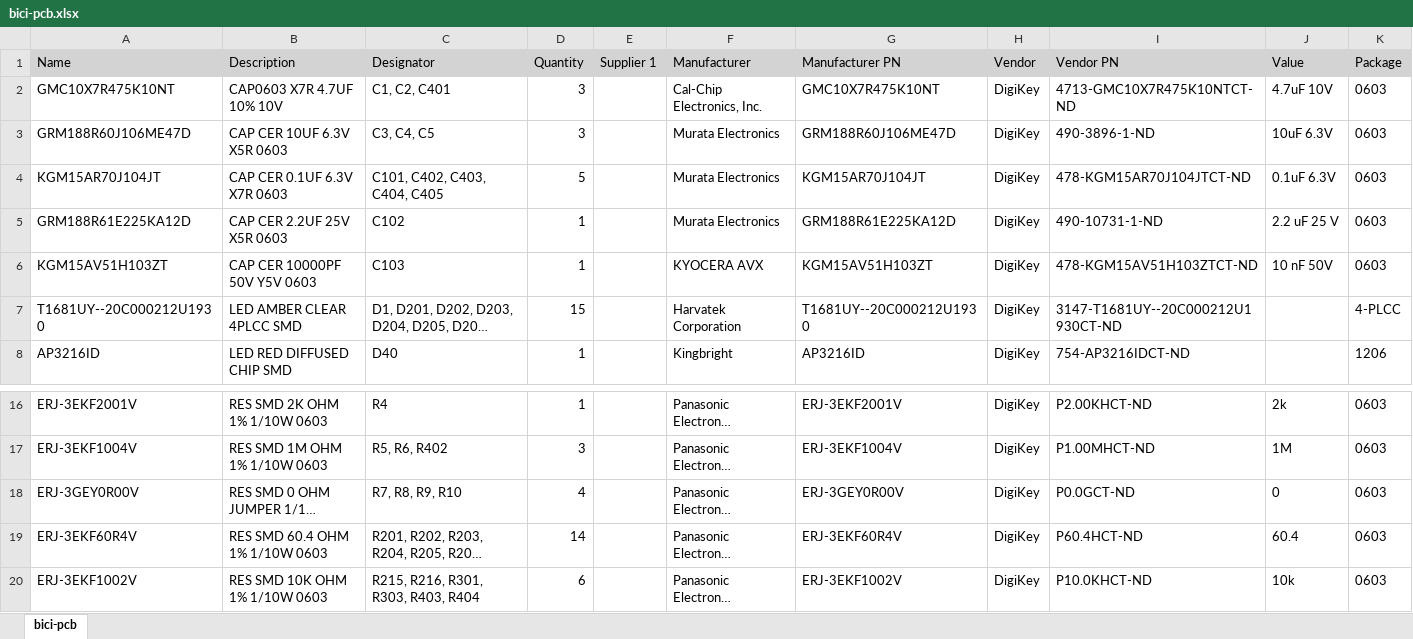
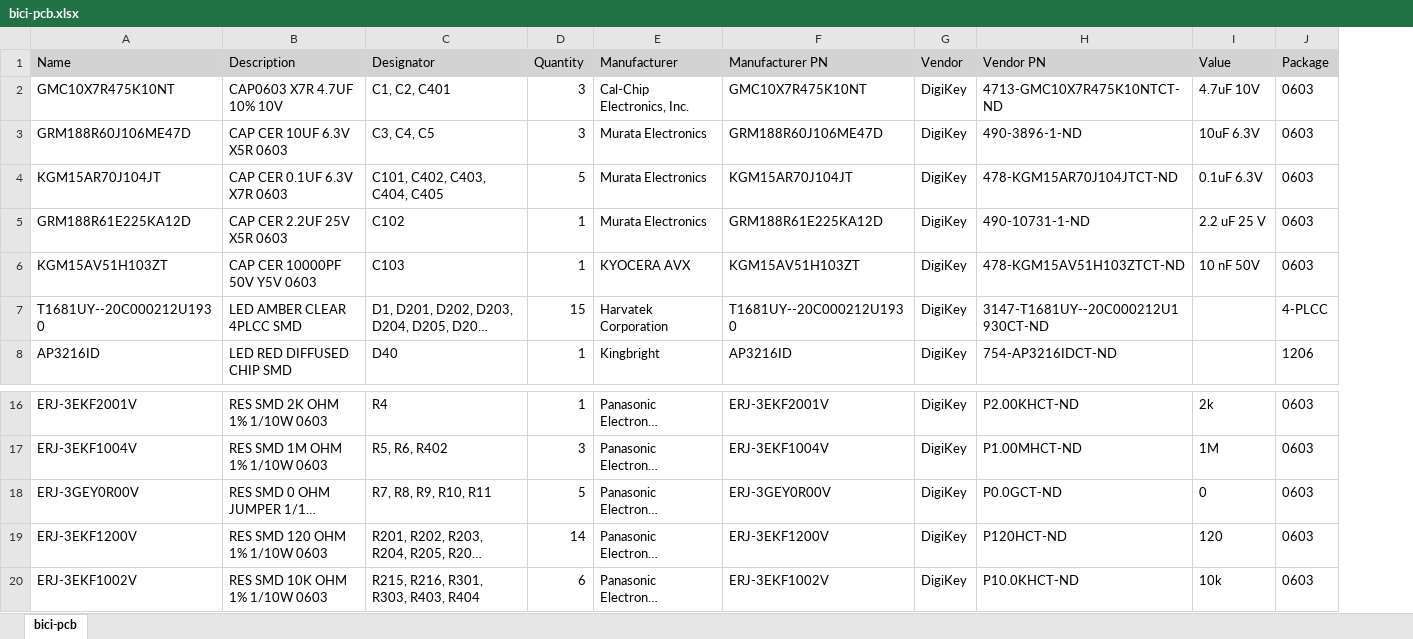
Before and after one commit to abigaelbousquet/engn1650-bici-pcb, an Excel workbook: bici-pcb/Project Outputs for bici-pcb/bici-pcb.xlsx, sheet bici-pcb, drawn as a sheet; only a part is shown, gaps mark what is left out; long unchanged cells end in …; values as stored, in another font and other column widths than the file's, no borders; removed rows and columns are numbered as before the commit, all else as after; the diff names each change by its address in the sheet, - before the commit and + after, or states it on an @@ line.

```diff
--- a/bici-pcb/Project Outputs for bici-pcb/bici-pcb.xlsx (sheet bici-pcb)
+++ b/bici-pcb/Project Outputs for bici-pcb/bici-pcb.xlsx (sheet bici-pcb)
-column E (Supplier 1), empty
-C18 (Designator): R7, R8, R9, R10
+C18 (Designator): R7, R8, R9, R10, R11
-D18 (Quantity): 4
+D18 (Quantity): 5
-A19 (Name): ERJ-3EKF60R4V
+A19 (Name): ERJ-3EKF1200V
-B19 (Description): RES SMD 60.4 OHM 1% 1/10W 0603
+B19 (Description): RES SMD 120 OHM 1% 1/10W 0603
-F19 (Manufacturer PN): ERJ-3EKF60R4V
+F19 (Manufacturer PN): ERJ-3EKF1200V
-H19 (Vendor PN): P60.4HCT-ND
+H19 (Vendor PN): P120HCT-ND
-I19 (Value): 60.4
+I19 (Value): 120
```
Also changed, not shown: 2 other files.
